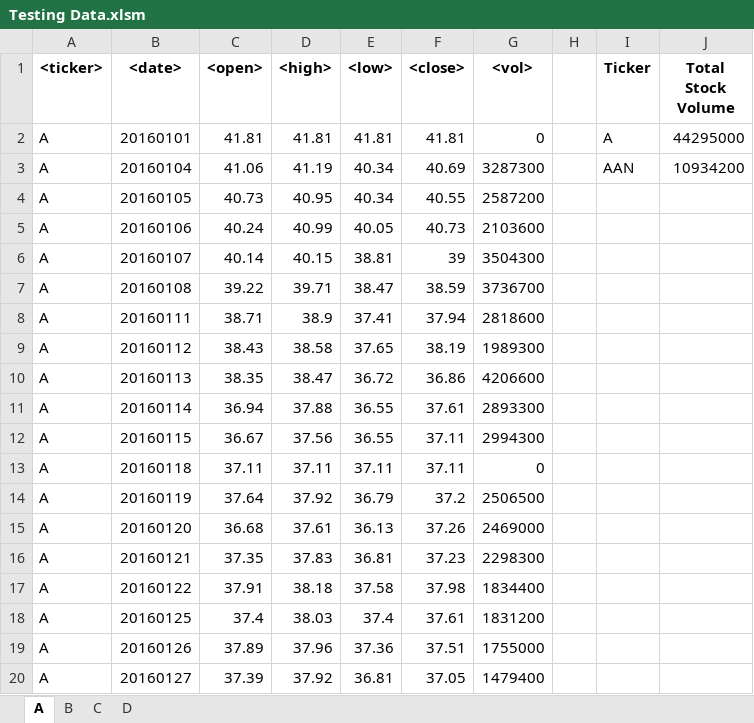
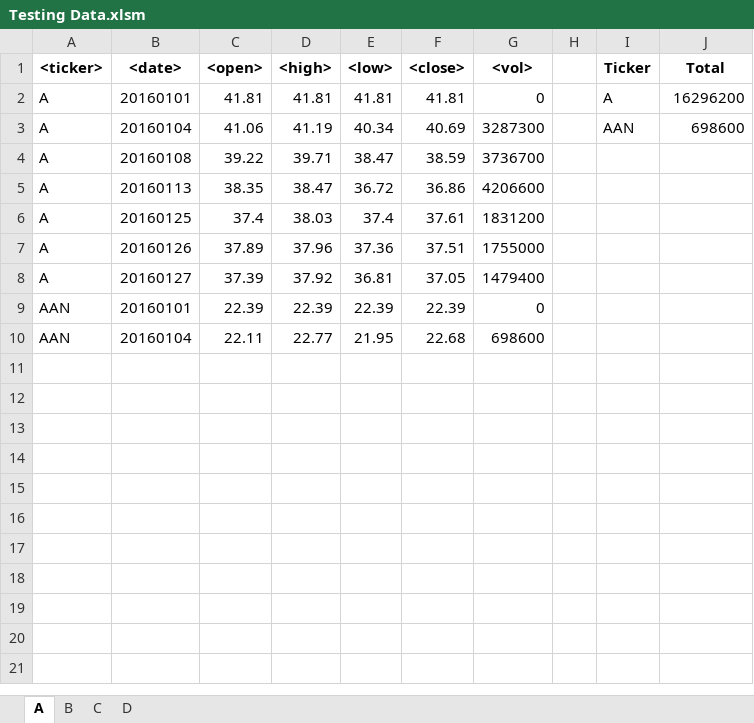
Before and after one commit to cmpietro/BootCampHomework2, an Excel workbook: Testing Data.xlsm, sheet A, drawn as a sheet; only a part is shown; the shorter side is filled out with more unchanged rows; values as stored, in another font and other column widths than the file's, no borders; charts and pictures not drawn; the diff covers the shown part only; the diff names each change by its address in the sheet, - before the commit and + after, or states it on an @@ line.

```diff
--- a/Testing Data.xlsm (sheet A)
+++ b/Testing Data.xlsm (sheet A)
-J1: Total Stock Volume
+J1: Total
-J2 (Total): 44295000
+J2 (Total): 16296200
-J3 (Total): 10934200
+J3 (Total): 698600
-row 4: A | 20160105 | 40.73 | 40.95 | 40.34 | 40.55 | 2587200
-row 5: A | 20160106 | 40.24 | 40.99 | 40.05 | 40.73 | 2103600
-row 6: A | 20160107 | 40.14 | 40.15 | 38.81 | 39 | 3504300
-row 8: A | 20160111 | 38.71 | 38.9 | 37.41 | 37.94 | 2818600
-row 9: A | 20160112 | 38.43 | 38.58 | 37.65 | 38.19 | 1989300
-row 11: A | 20160114 | 36.94 | 37.88 | 36.55 | 37.61 | 2893300
-row 12: A | 20160115 | 36.67 | 37.56 | 36.55 | 37.11 | 2994300
-row 13: A | 20160118 | 37.11 | 37.11 | 37.11 | 37.11 | 0
-row 14: A | 20160119 | 37.64 | 37.92 | 36.79 | 37.2 | 2506500
-row 15: A | 20160120 | 36.68 | 37.61 | 36.13 | 37.26 | 2469000
-row 16: A | 20160121 | 37.35 | 37.83 | 36.81 | 37.23 | 2298300
-row 17: A | 20160122 | 37.91 | 38.18 | 37.58 | 37.98 | 1834400
```
Also changed, not shown: 10 removed rows elsewhere in this sheet, sheet B, sheet D, sheet C, charts or pictures, 8 other files.
